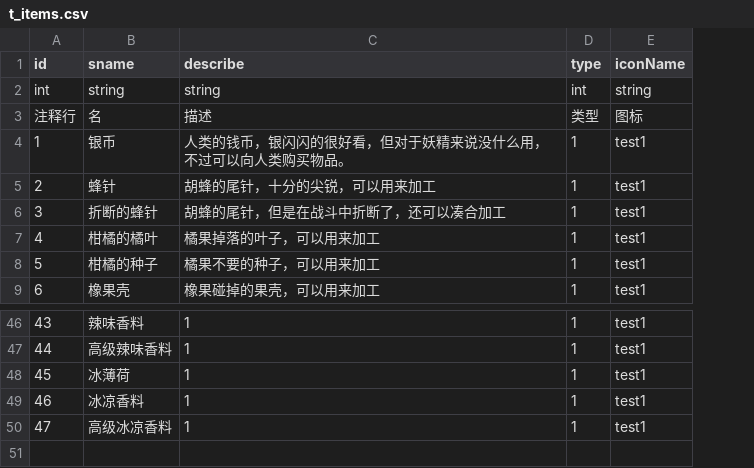
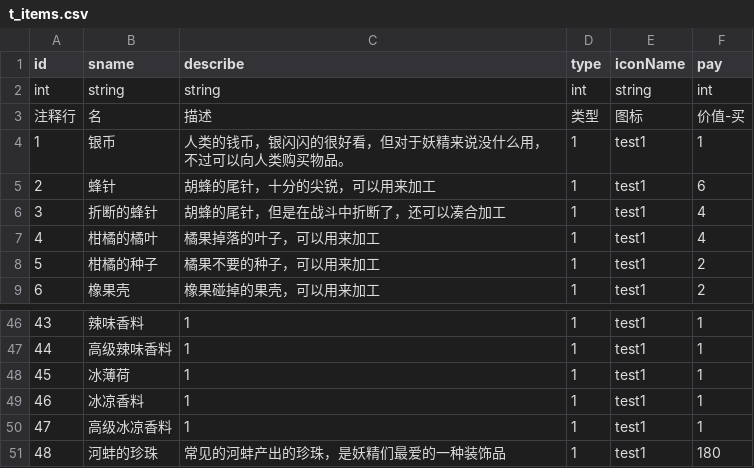
Before and after one commit to Aokoji/Sprite, a CSV file: Data/Table/t_items.csv, drawn as a sheet; only a part is shown, gaps mark what is left out; the diff names each change by its address in the sheet, - before the commit and + after, or states it on an @@ line.

```diff
--- a/Data/Table/t_items.csv
+++ b/Data/Table/t_items.csv
+column F (pay), rows 2-9: int | 价值-买 | 1 | 6 | 4 | 4 | 2 | 2; rows 46-50: all 1
+row 51: 48 | 河蚌的珍珠 | 常见的河蚌产出的珍珠，是妖精们最爱的一种装饰品 | 1 | test1 | 180
```
Also changed, not shown: 22 other files.
